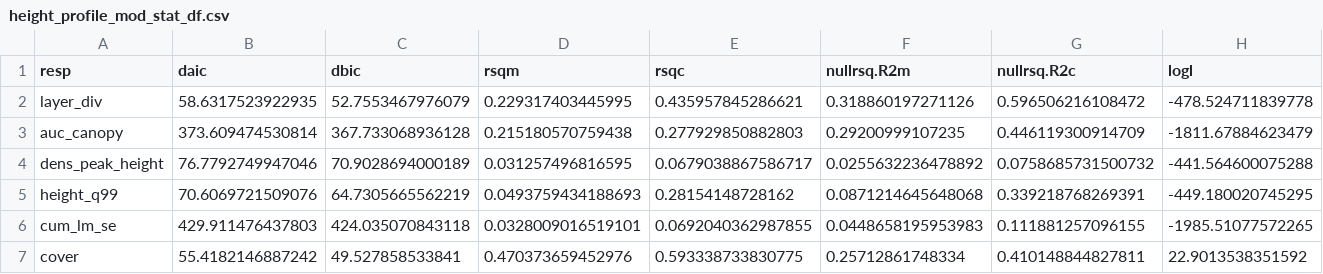
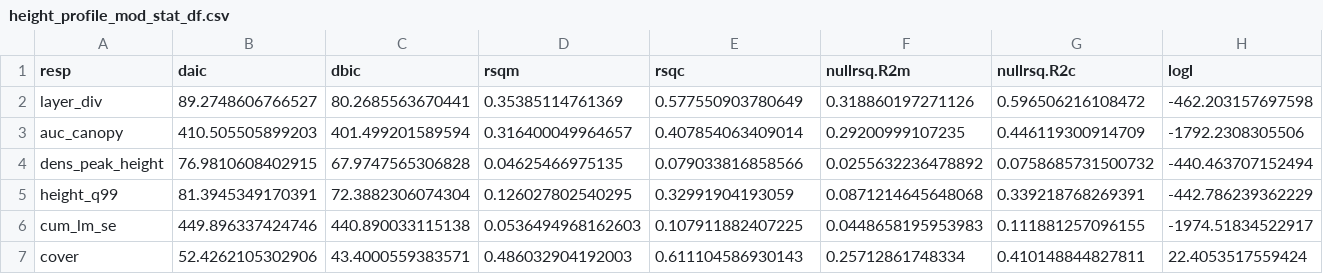
Before and after one commit to johngodlee/miombo_tls, a CSV file: out/height_profile_mod_stat_df.csv, drawn as a sheet; only a part is shown; the diff names each change by its address in the sheet, - before the commit and + after, or states it on an @@ line.

```diff
--- a/out/height_profile_mod_stat_df.csv
+++ b/out/height_profile_mod_stat_df.csv
-B2 (daic): 58.6317523922935
+B2 (daic): 89.2748606766527
-C2 (dbic): 52.7553467976079
+C2 (dbic): 80.2685563670441
-D2 (rsqm): 0.229317403445995
+D2 (rsqm): 0.35385114761369
-E2 (rsqc): 0.435957845286621
+E2 (rsqc): 0.577550903780649
-H2 (logl): -478.524711839778
+H2 (logl): -462.203157697598
-B3 (daic): 373.609474530814
+B3 (daic): 410.505505899203
-C3 (dbic): 367.733068936128
+C3 (dbic): 401.499201589594
-D3 (rsqm): 0.215180570759438
+D3 (rsqm): 0.316400049964657
-E3 (rsqc): 0.277929850882803
+E3 (rsqc): 0.407854063409014
-H3 (logl): -1811.67884623479
+H3 (logl): -1792.2308305506
-B4 (daic): 76.7792749947046
+B4 (daic): 76.9810608402915
-C4 (dbic): 70.9028694000189
+C4 (dbic): 67.9747565306828
-D4 (rsqm): 0.031257496816595
+D4 (rsqm): 0.04625466975135
-E4 (rsqc): 0.0679038867586717
+E4 (rsqc): 0.079033816858566
-H4 (logl): -441.564600075288
+H4 (logl): -440.463707152494
-B5 (daic): 70.6069721509076
+B5 (daic): 81.3945349170391
-C5 (dbic): 64.7305665562219
+C5 (dbic): 72.3882306074304
-D5 (rsqm): 0.0493759434188693
+D5 (rsqm): 0.126027802540295
-E5 (rsqc): 0.28154148728162
+E5 (rsqc): 0.32991904193059
-H5 (logl): -449.180020745295
+H5 (logl): -442.786239362229
-B6 (daic): 429.911476437803
+B6 (daic): 449.896337424746
-C6 (dbic): 424.035070843118
+C6 (dbic): 440.890033115138
-D6 (rsqm): 0.0328009016519101
+D6 (rsqm): 0.0536494968162603
-E6 (rsqc): 0.0692040362987855
+E6 (rsqc): 0.107911882407225
-H6 (logl): -1985.51077572265
+H6 (logl): -1974.51834522917
-B7 (daic): 55.4182146887242
+B7 (daic): 52.4262105302906
-C7 (dbic): 49.527858533841
+C7 (dbic): 43.4000559383571
-D7 (rsqm): 0.470373659452976
+D7 (rsqm): 0.486032904192003
-E7 (rsqc): 0.593338733830775
+E7 (rsqc): 0.611104586930143
-H7 (logl): 22.9013538351592
+H7 (logl): 22.4053517559424
```
Also changed, not shown: dat/plot_summ.csv, 36 other files.
